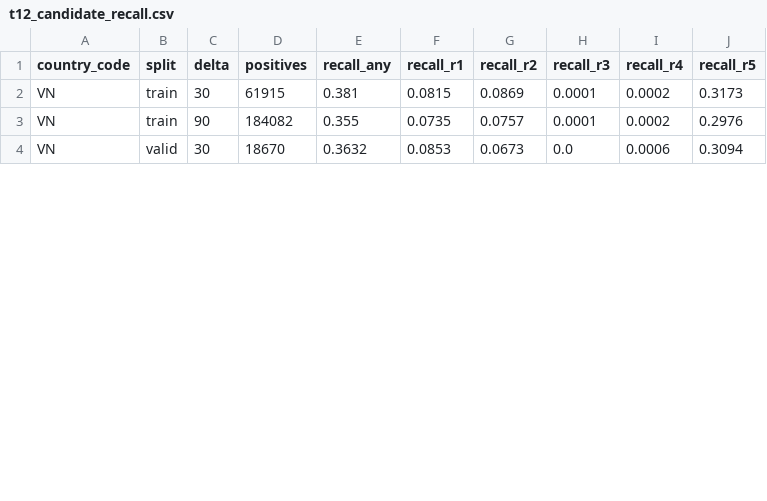
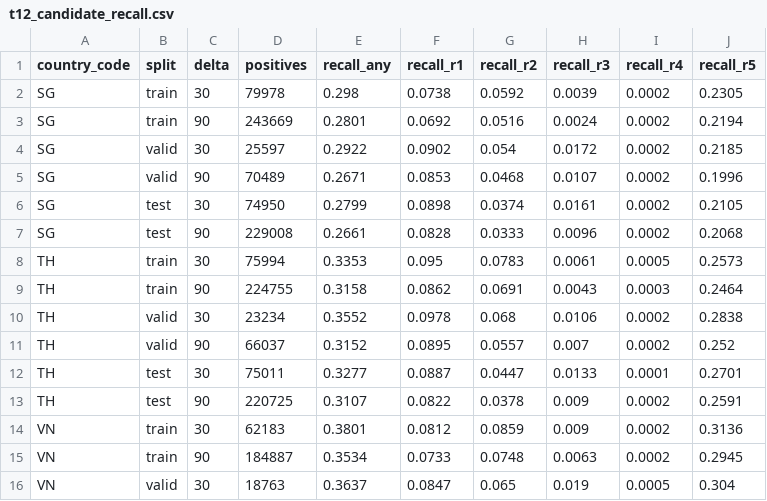
Before and after one commit to haiiyins/retail_multidim_pipeline, a CSV file: docs/report/tables/t12_candidate_recall.csv, drawn as a sheet; only a part is shown; the diff covers the shown part only.

```diff
--- a/docs/report/tables/t12_candidate_recall.csv
+++ b/docs/report/tables/t12_candidate_recall.csv
@@ -1,4 +1,16 @@
 country_code,split,delta,positives,recall_any,recall_r1,recall_r2,recall_r3,recall_r4,recall_r5
-VN,train,30,61915,0.381,0.0815,0.0869,0.0001,0.0002,0.3173
-VN,train,90,184082,0.355,0.0735,0.0757,0.0001,0.0002,0.2976
-VN,valid,30,18670,0.3632,0.0853,0.0673,0.0,0.0006,0.3094
+SG,train,30,79978,0.298,0.0738,0.0592,0.0039,0.0002,0.2305
+SG,train,90,243669,0.2801,0.0692,0.0516,0.0024,0.0002,0.2194
+SG,valid,30,25597,0.2922,0.0902,0.054,0.0172,0.0002,0.2185
+SG,valid,90,70489,0.2671,0.0853,0.0468,0.0107,0.0002,0.1996
+SG,test,30,74950,0.2799,0.0898,0.0374,0.0161,0.0002,0.2105
+SG,test,90,229008,0.2661,0.0828,0.0333,0.0096,0.0002,0.2068
+TH,train,30,75994,0.3353,0.095,0.0783,0.0061,0.0005,0.2573
+TH,train,90,224755,0.3158,0.0862,0.0691,0.0043,0.0003,0.2464
+TH,valid,30,23234,0.3552,0.0978,0.068,0.0106,0.0002,0.2838
+TH,valid,90,66037,0.3152,0.0895,0.0557,0.007,0.0002,0.252
+TH,test,30,75011,0.3277,0.0887,0.0447,0.0133,0.0001,0.2701
+TH,test,90,220725,0.3107,0.0822,0.0378,0.009,0.0002,0.2591
+VN,train,30,62183,0.3801,0.0812,0.0859,0.009,0.0002,0.3136
+VN,train,90,184887,0.3534,0.0733,0.0748,0.0063,0.0002,0.2945
+VN,valid,30,18763,0.3637,0.0847,0.065,0.019,0.0005,0.304
```
Also changed, not shown: 17 edited cells elsewhere in this file, docs/report/tables/t03_quarantine_sales.csv, docs/report/tables/t04_gates.csv, 43 other files.
